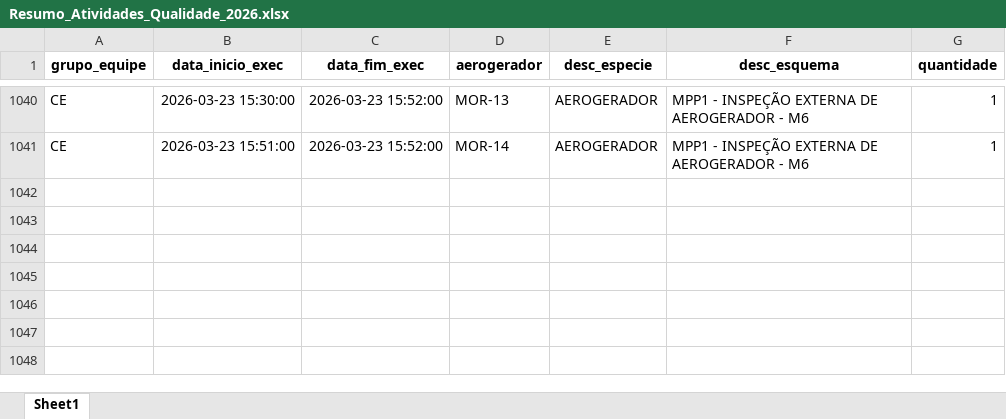
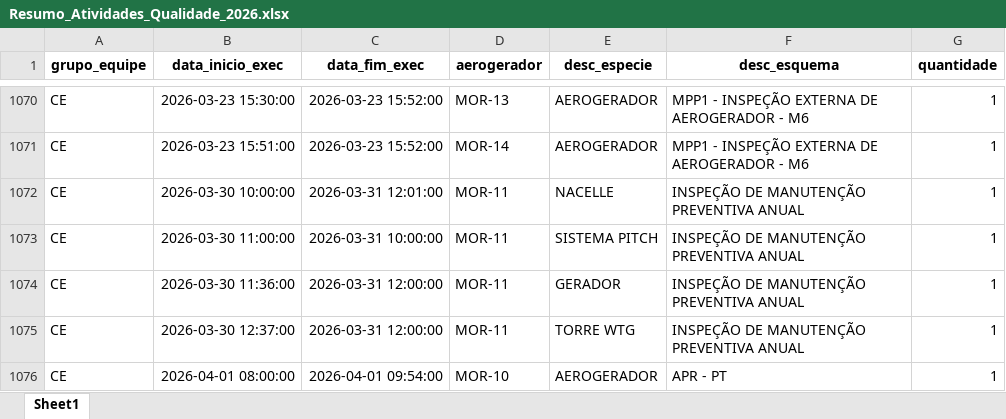
Before and after one commit to robson-energimp/KPI, an Excel workbook: Resumo_Atividades_Qualidade_2026.xlsx, sheet Sheet1, drawn as a sheet; only a part is shown, gaps mark what is left out; values as stored, in another font and other column widths than the file's, no borders; the diff covers the shown part only; the diff names each change by its address in the sheet, - before the commit and + after, or states it on an @@ line.

```diff
--- a/Resumo_Atividades_Qualidade_2026.xlsx (sheet Sheet1)
+++ b/Resumo_Atividades_Qualidade_2026.xlsx (sheet Sheet1)
+row 1072: CE | 2026-03-30 10:00:00 | 2026-03-31 12:01:00 | MOR-11 | NACELLE | INSPEÇÃO DE MANUTENÇÃO PREVENTIVA ANUAL | 1
+row 1073: CE | 2026-03-30 11:00:00 | 2026-03-31 10:00:00 | MOR-11 | SISTEMA PITCH | INSPEÇÃO DE MANUTENÇÃO PREVENTIVA ANUAL | 1
+row 1074: CE | 2026-03-30 11:36:00 | 2026-03-31 12:00:00 | MOR-11 | GERADOR | INSPEÇÃO DE MANUTENÇÃO PREVENTIVA ANUAL | 1
+row 1075: CE | 2026-03-30 12:37:00 | 2026-03-31 12:00:00 | MOR-11 | TORRE WTG | INSPEÇÃO DE MANUTENÇÃO PREVENTIVA ANUAL | 1
+row 1076: CE | 2026-04-01 08:00:00 | 2026-04-01 09:54:00 | MOR-10 | AEROGERADOR | APR - PT | 1
```
Also changed, not shown: 30 added rows elsewhere in this sheet.
